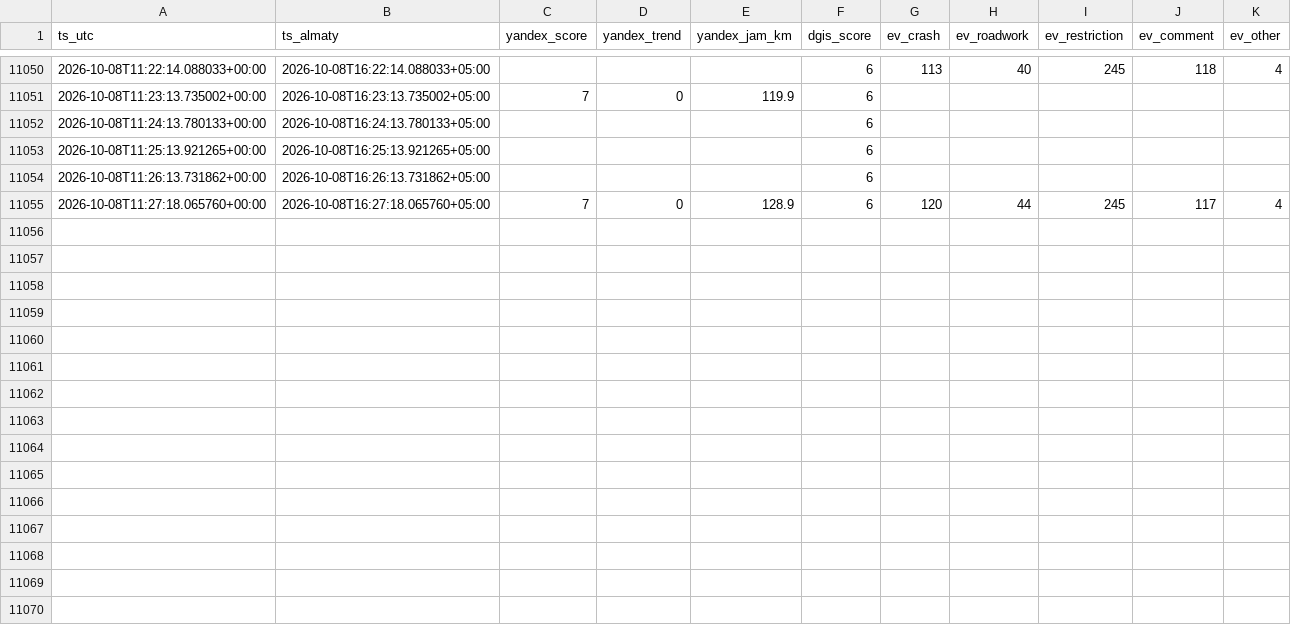
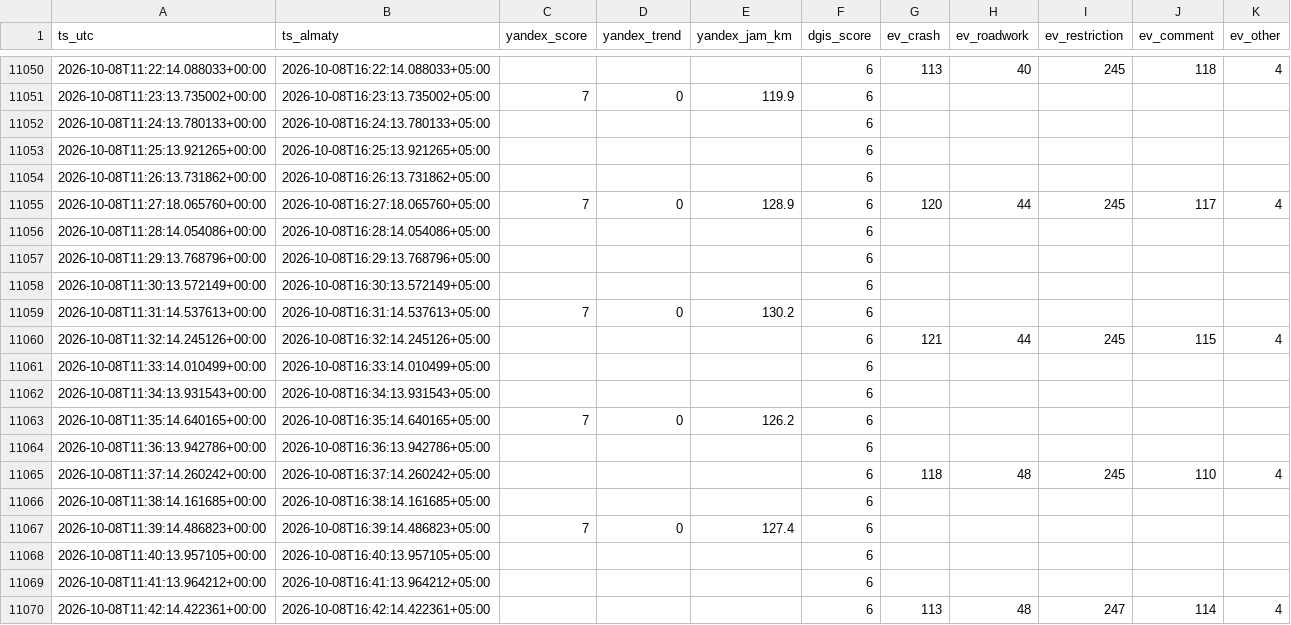
Before and after one commit to Dex719/almaty-traffic-data, a CSV file: data/scores/2026-10.csv, drawn as a sheet; only a part is shown, gaps mark what is left out; the diff names each change by its address in the sheet, - before the commit and + after, or states it on an @@ line.

Commit message:
data: traffic observations 2026-10-08T11:42:18+00:00

```diff
--- a/data/scores/2026-10.csv
+++ b/data/scores/2026-10.csv
+row 11056: 2026-10-08T11:28:14.054086+00:00 | 2026-10-08T16:28:14.054086+05:00 |  |  |  | 6
+row 11057: 2026-10-08T11:29:13.768796+00:00 | 2026-10-08T16:29:13.768796+05:00 |  |  |  | 6
+row 11058: 2026-10-08T11:30:13.572149+00:00 | 2026-10-08T16:30:13.572149+05:00 |  |  |  | 6
+row 11059: 2026-10-08T11:31:14.537613+00:00 | 2026-10-08T16:31:14.537613+05:00 | 7 | 0 | 130.2 | 6
+row 11060: 2026-10-08T11:32:14.245126+00:00 | 2026-10-08T16:32:14.245126+05:00 |  |  |  | 6 | 121 | 44 | 245 | 115 | 4
+row 11061: 2026-10-08T11:33:14.010499+00:00 | 2026-10-08T16:33:14.010499+05:00 |  |  |  | 6
+row 11062: 2026-10-08T11:34:13.931543+00:00 | 2026-10-08T16:34:13.931543+05:00 |  |  |  | 6
+row 11063: 2026-10-08T11:35:14.640165+00:00 | 2026-10-08T16:35:14.640165+05:00 | 7 | 0 | 126.2 | 6
+row 11064: 2026-10-08T11:36:13.942786+00:00 | 2026-10-08T16:36:13.942786+05:00 |  |  |  | 6
+row 11065: 2026-10-08T11:37:14.260242+00:00 | 2026-10-08T16:37:14.260242+05:00 |  |  |  | 6 | 118 | 48 | 245 | 110 | 4
+row 11066: 2026-10-08T11:38:14.161685+00:00 | 2026-10-08T16:38:14.161685+05:00 |  |  |  | 6
+row 11067: 2026-10-08T11:39:14.486823+00:00 | 2026-10-08T16:39:14.486823+05:00 | 7 | 0 | 127.4 | 6
+row 11068: 2026-10-08T11:40:13.957105+00:00 | 2026-10-08T16:40:13.957105+05:00 |  |  |  | 6
+row 11069: 2026-10-08T11:41:13.964212+00:00 | 2026-10-08T16:41:13.964212+05:00 |  |  |  | 6
+row 11070: 2026-10-08T11:42:14.422361+00:00 | 2026-10-08T16:42:14.422361+05:00 |  |  |  | 6 | 113 | 48 | 247 | 114 | 4
```
